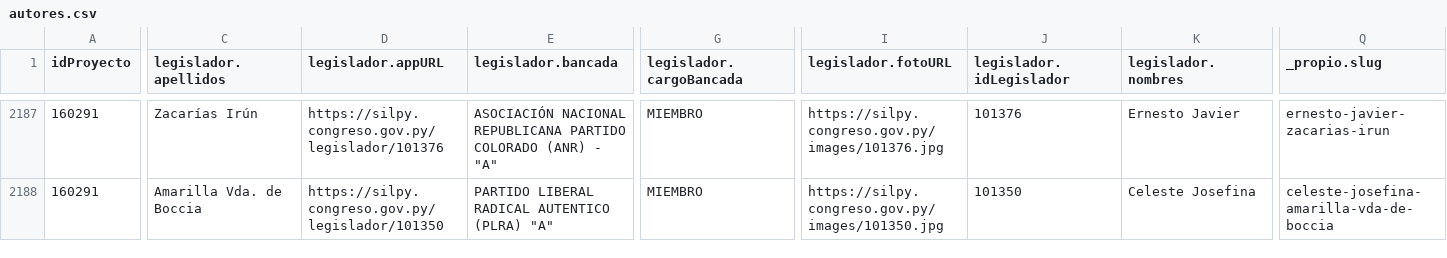
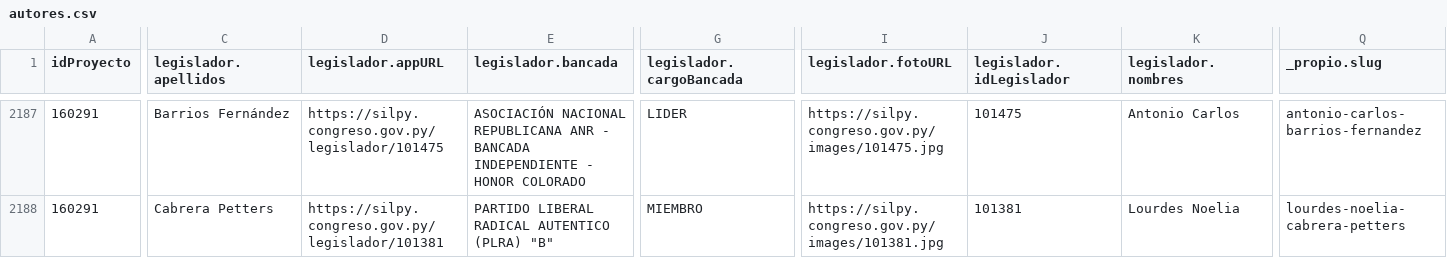
Before and after one commit to alexisdickpy/congresoabiertopy, a CSV file: datos/fuente/2023-2028/autores.csv, drawn as a sheet; only a part is shown, gaps mark what is left out; the diff covers the shown part only; the diff names each change by its address in the sheet, - before the commit and + after, or states it on an @@ line.

```diff
--- a/datos/fuente/2023-2028/autores.csv
+++ b/datos/fuente/2023-2028/autores.csv
-C2187 (legislador.apellidos): Zacarías Irún
+C2187 (legislador.apellidos): Barrios Fernández
-D2187 (legislador.appURL): https://silpy.congreso.gov.py/legislador/101376
+D2187 (legislador.appURL): https://silpy.congreso.gov.py/legislador/101475
-E2187 (legislador.bancada): …NACIONAL REPUBLICANA PARTIDO COLORADO (ANR) - "A"
+E2187 (legislador.bancada): …NACIONAL REPUBLICANA ANR - BANCADA INDEPENDIENTE - HONOR COLORADO
-G2187 (legislador.cargoBancada): MIEMBRO
+G2187 (legislador.cargoBancada): LIDER
-I2187 (legislador.fotoURL): https://silpy.congreso.gov.py/images/101376.jpg
+I2187 (legislador.fotoURL): https://silpy.congreso.gov.py/images/101475.jpg
-J2187 (legislador.idLegislador): 101376
+J2187 (legislador.idLegislador): 101475
-K2187 (legislador.nombres): Ernesto Javier
+K2187 (legislador.nombres): Antonio Carlos
-Q2187 (_propio.slug): ernesto-javier-zacarias-irun
+Q2187 (_propio.slug): antonio-carlos-barrios-fernandez
-C2188 (legislador.apellidos): Amarilla Vda. de Boccia
+C2188 (legislador.apellidos): Cabrera Petters
-D2188 (legislador.appURL): https://silpy.congreso.gov.py/legislador/101350
+D2188 (legislador.appURL): https://silpy.congreso.gov.py/legislador/101381
-E2188 (legislador.bancada): PARTIDO LIBERAL RADICAL AUTENTICO (PLRA) "A"
+E2188 (legislador.bancada): PARTIDO LIBERAL RADICAL AUTENTICO (PLRA) "B"
-I2188 (legislador.fotoURL): https://silpy.congreso.gov.py/images/101350.jpg
+I2188 (legislador.fotoURL): https://silpy.congreso.gov.py/images/101381.jpg
-J2188 (legislador.idLegislador): 101350
+J2188 (legislador.idLegislador): 101381
-K2188 (legislador.nombres): Celeste Josefina
+K2188 (legislador.nombres): Lourdes Noelia
-Q2188 (_propio.slug): celeste-josefina-amarilla-vda-de-boccia
+Q2188 (_propio.slug): lourdes-noelia-cabrera-petters
```
Also changed, not shown: 159 edited cells elsewhere in this file, 11 other files.
